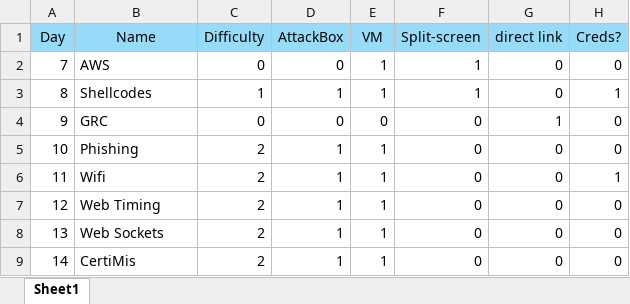
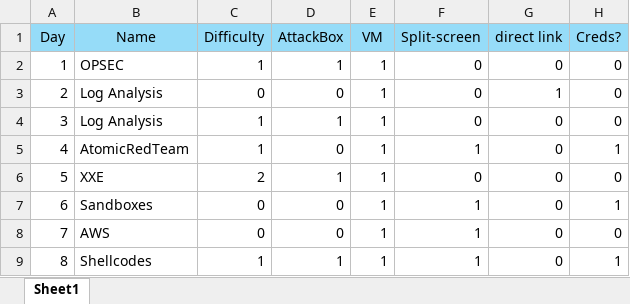
Before and after one commit to GunaVardhanVyas/Advent_of_Cyber_2024, an Excel workbook: AOC24.xlsx, sheet Sheet1, drawn as a sheet; only a part is shown; the shorter side is filled out with more unchanged rows; values as stored, in another font and other column widths than the file's, no borders; conditional formats not drawn; the diff names each change by its address in the sheet, - before the commit and + after, or states it on an @@ line.

```diff
--- a/AOC24.xlsx (sheet Sheet1)
+++ b/AOC24.xlsx (sheet Sheet1)
+row 2: 1 | OPSEC | 1 | 1 | 1 | 0 | 0 | 0
+row 3: 2 | Log Analysis | 0 | 0 | 1 | 0 | 1 | 0
+row 4: 3 | Log Analysis | 1 | 1 | 1 | 0 | 0 | 0
+row 5: 4 | AtomicRedTeam | 1 | 0 | 1 | 1 | 0 | 1
+row 6: 5 | XXE | 2 | 1 | 1 | 0 | 0 | 0
+row 7: 6 | Sandboxes | 0 | 0 | 1 | 1 | 0 | 1
```
Also changed, not shown: 14 other files.
